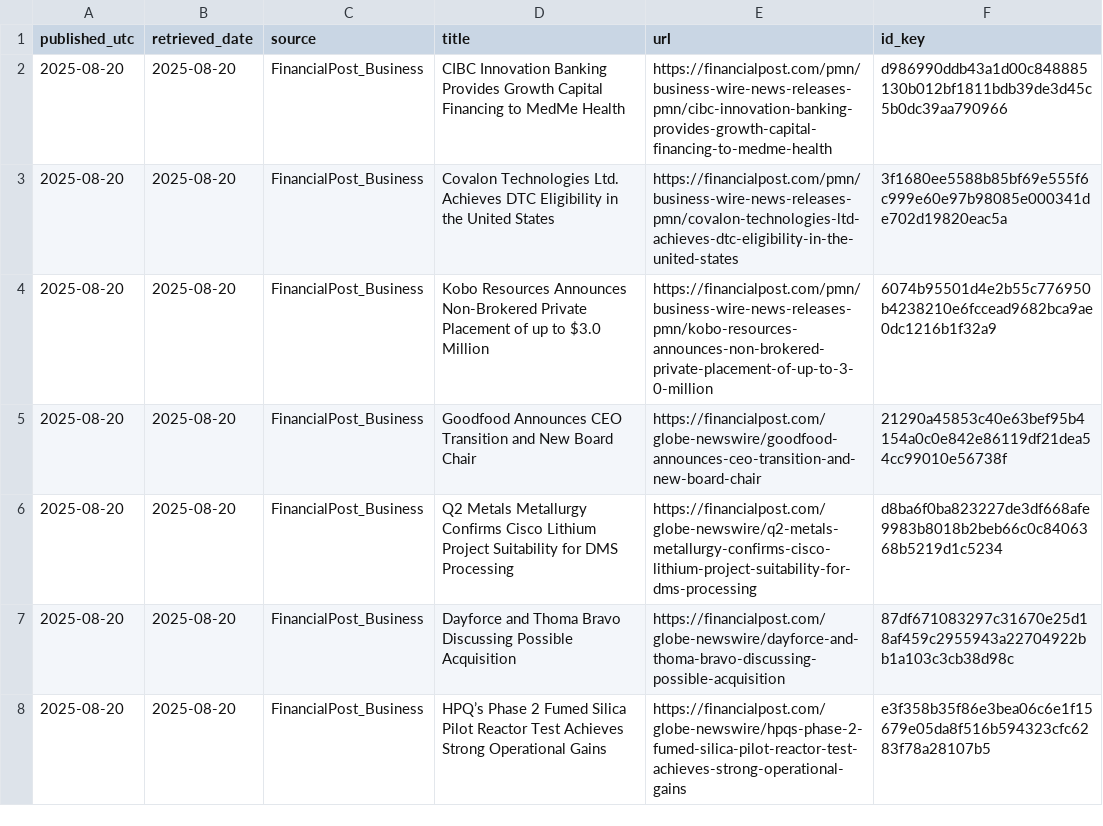
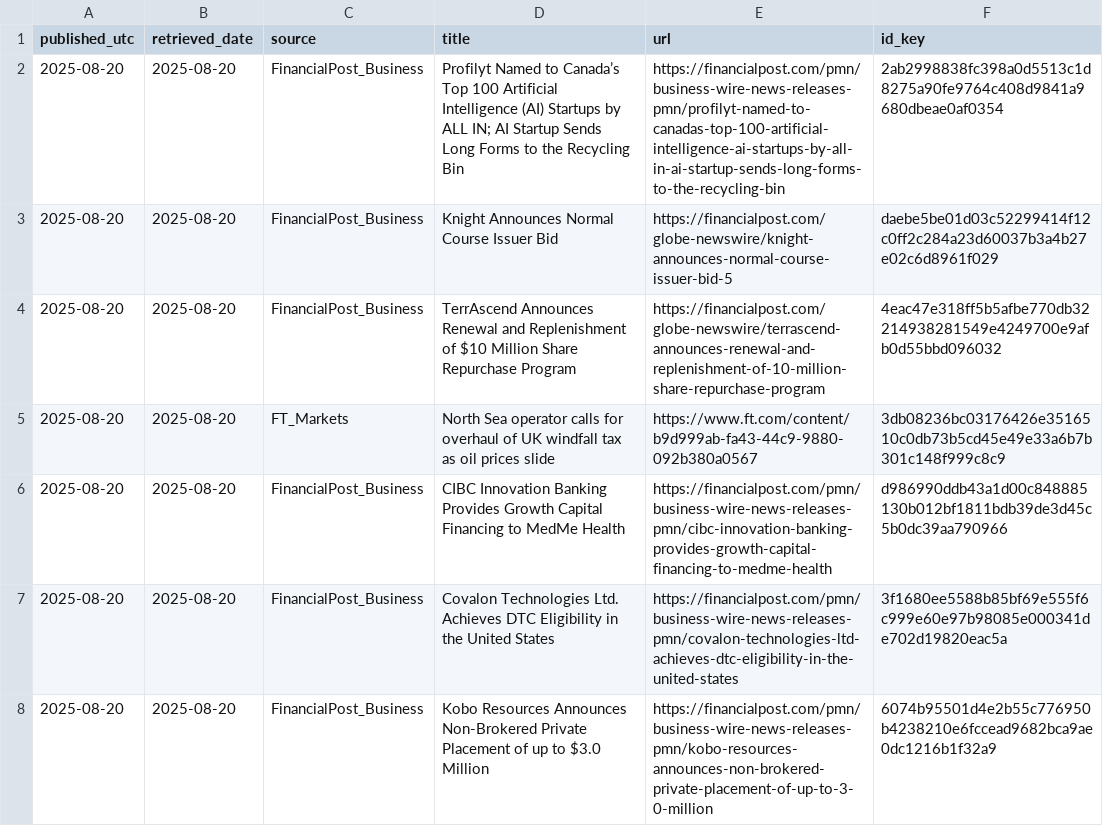
Before and after one commit to O0111lqczeadxws/rss-scanner, a CSV file: docs/archive/articles-2025-08-20.csv, drawn as a sheet; only a part is shown; the shorter side is filled out with more unchanged rows; the diff names each change by its address in the sheet, - before the commit and + after, or states it on an @@ line.

```diff
--- a/docs/archive/articles-2025-08-20.csv
+++ b/docs/archive/articles-2025-08-20.csv
+row 2: 2025-08-20 | 2025-08-20 | FinancialPost_Business | Profilyt Named to Canada’s Top 100 Artificial Intelligence (AI) Startups by ALL IN; AI Startup Sends Long Forms to the Recycling Bin | https://financialpost.com/pmn/business-wire-news-releases-pmn/profilyt-named-to-canadas-top-100-artificial-intelligence-ai-startups-by-all-in-ai-startup-sends-long-forms-to-the-recycling-bin | 2ab2998838fc398a0d5513c1d8275a90fe9764c408d9841a9680dbeae0af0354
+row 3: 2025-08-20 | 2025-08-20 | FinancialPost_Business | Knight Announces Normal Course Issuer Bid | https://financialpost.com/globe-newswire/knight-announces-normal-course-issuer-bid-5 | daebe5be01d03c52299414f12c0ff2c284a23d60037b3a4b27e02c6d8961f029
+row 4: 2025-08-20 | 2025-08-20 | FinancialPost_Business | TerrAscend Announces Renewal and Replenishment of $10 Million Share Repurchase Program | https://financialpost.com/globe-newswire/terrascend-announces-renewal-and-replenishment-of-10-million-share-repurchase-program | 4eac47e318ff5b5afbe770db32214938281549e4249700e9afb0d55bbd096032
+row 5: 2025-08-20 | 2025-08-20 | FT_Markets | North Sea operator calls for overhaul of UK windfall tax as oil prices slide | https://www.ft.com/content/b9d999ab-fa43-44c9-9880-092b380a0567 | 3db08236bc03176426e3516510c0db73b5cd45e49e33a6b7b301c148f999c8c9
```
Also changed, not shown: docs/articles.csv, 5 other files.
